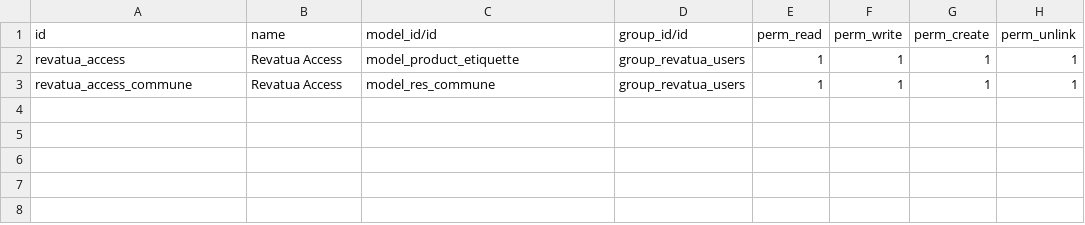
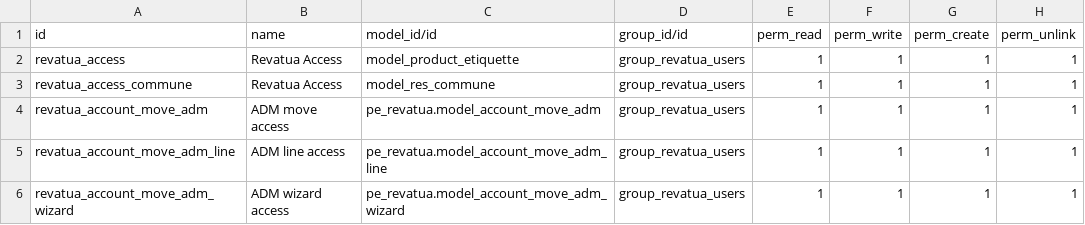
Before and after one commit to Pacific-ERP/TLS-BACKUP, a CSV file: pe_revatua/security/ir.model.access.csv, drawn as a sheet; the diff names each change by its address in the sheet, - before the commit and + after, or states it on an @@ line.

Commit message:
[UPDATE] pe_revatua : Ajout model stockage des facture global ADM et bouton pour la création

```diff
--- a/pe_revatua/security/ir.model.access.csv
+++ b/pe_revatua/security/ir.model.access.csv
+row 4: revatua_account_move_adm | ADM move access | pe_revatua.model_account_move_adm | group_revatua_users | 1 | 1 | 1 | 1
+row 5: revatua_account_move_adm_line | ADM line access | pe_revatua.model_account_move_adm_line | group_revatua_users | 1 | 1 | 1 | 1
+row 6: revatua_account_move_adm_wizard | ADM wizard access | pe_revatua.model_account_move_adm_wizard | group_revatua_users | 1 | 1 | 1 | 1
```
Also changed, not shown: 10 other files.
